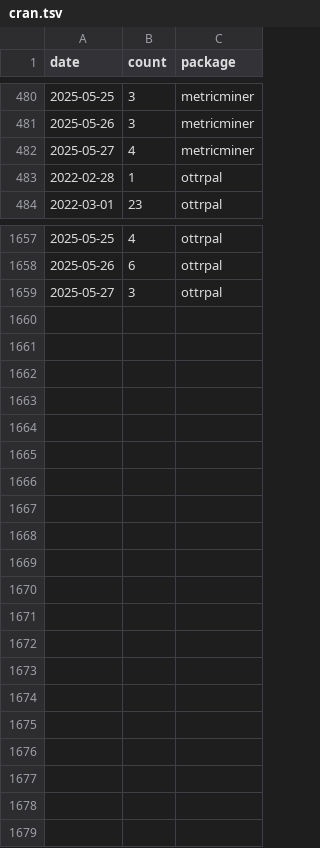
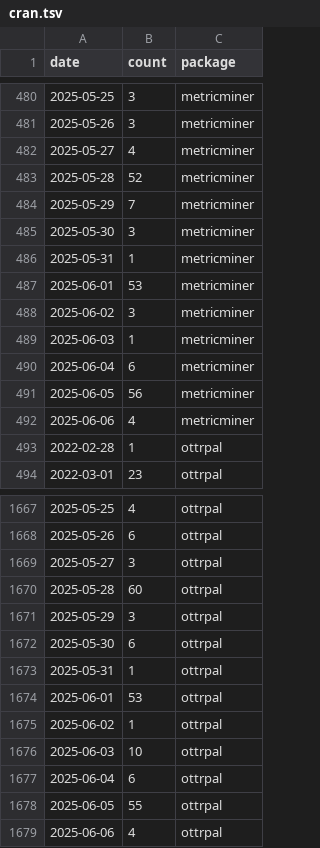
Before and after one commit to ottrproject/metricminer-dashboard, a TSV file: metricminer_data/cran/cran.tsv, drawn as a sheet; only a part is shown, gaps mark what is left out.

```diff
--- a/metricminer_data/cran/cran.tsv
+++ b/metricminer_data/cran/cran.tsv
@@ -482,2 +482,12 @@ date	count	package
 2025-05-27	4	metricminer
+2025-05-28	52	metricminer
+2025-05-29	7	metricminer
+2025-05-30	3	metricminer
+2025-05-31	1	metricminer
+2025-06-01	53	metricminer
+2025-06-02	3	metricminer
+2025-06-03	1	metricminer
+2025-06-04	6	metricminer
+2025-06-05	56	metricminer
+2025-06-06	4	metricminer
 2022-02-28	1	ottrpal
@@ -1659 +1669,11 @@ date	count	package
 2025-05-27	3	ottrpal
+2025-05-28	60	ottrpal
+2025-05-29	3	ottrpal
+2025-05-30	6	ottrpal
+2025-05-31	1	ottrpal
+2025-06-01	53	ottrpal
+2025-06-02	1	ottrpal
+2025-06-03	10	ottrpal
+2025-06-04	6	ottrpal
+2025-06-05	55	ottrpal
+2025-06-06	4	ottrpal
```
